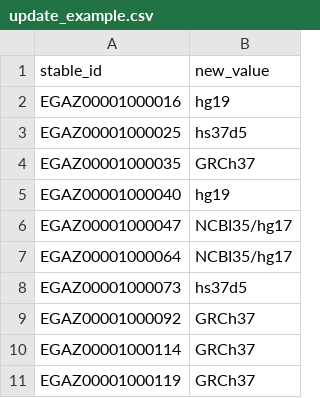
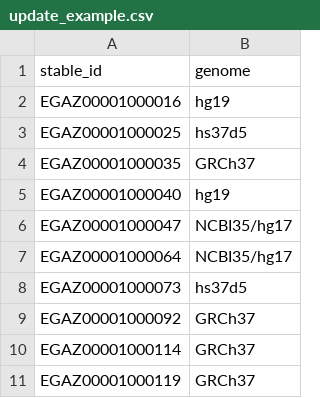
Before and after one commit to EGA-archive/ega-biomongo-tools, a CSV file: update_example.csv, drawn as a sheet.

Commit message:
column name as variable in update_with_file

```diff
--- a/update_example.csv
+++ b/update_example.csv
@@ -1,2 +1,2 @@
-stable_id,new_value
+stable_id,genome
 EGAZ00001000016,hg19
```
Also changed, not shown: 3 other files.
